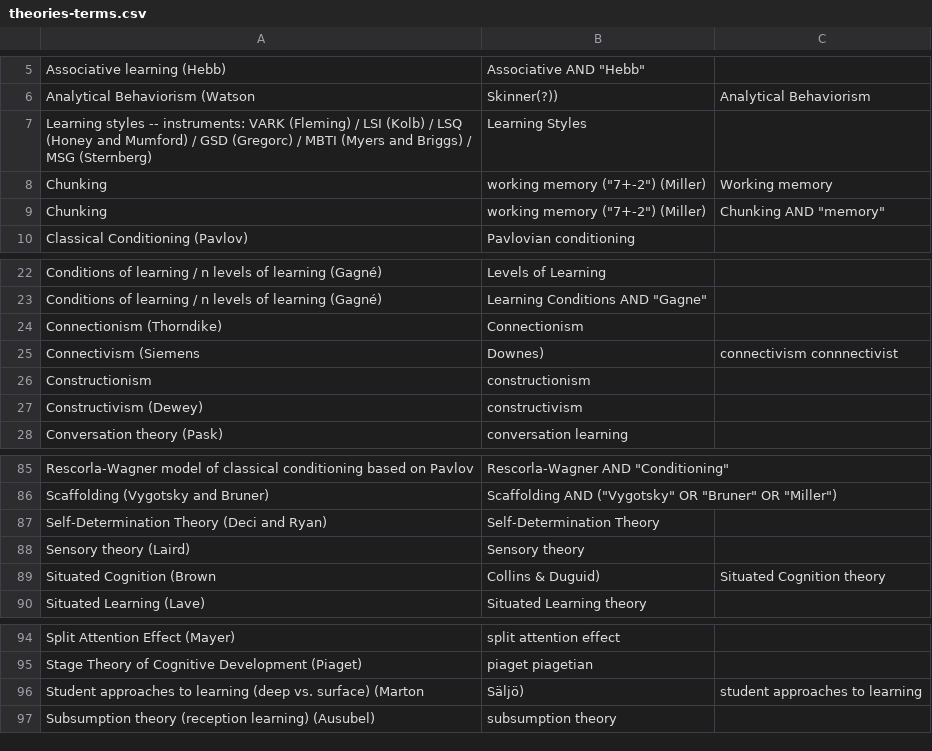
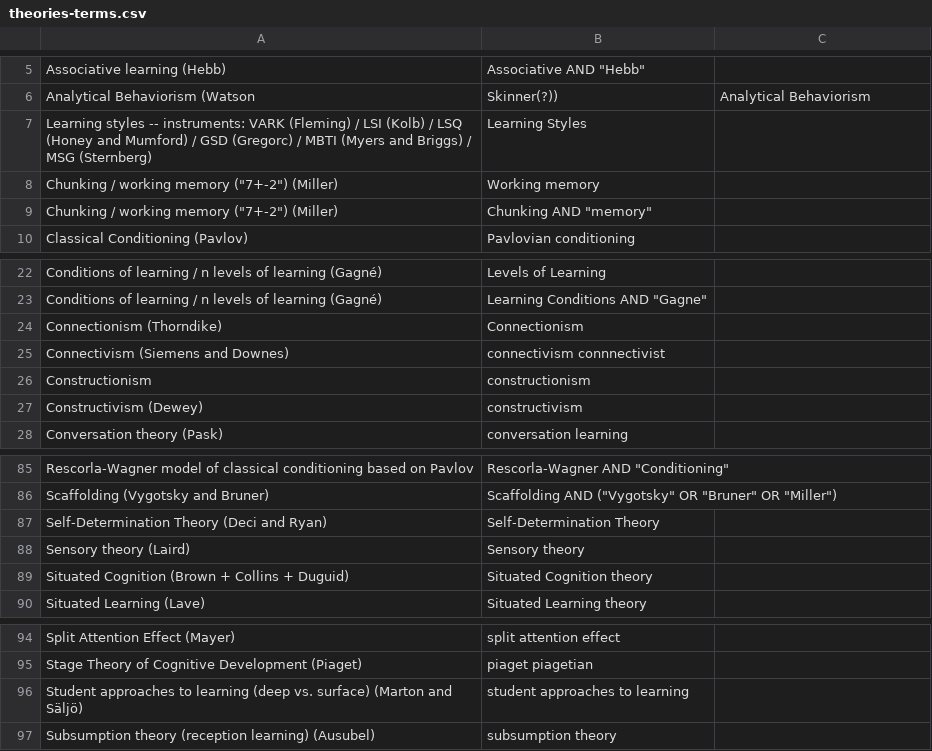
Before and after one commit to jrobinson-uk/paper_search, a CSV file: theories-terms.csv, drawn as a sheet; only a part is shown, gaps mark what is left out.

Commit message:
Removing commas

```diff
--- a/theories-terms.csv
+++ b/theories-terms.csv
@@ -7,4 +7,4 @@ Analytical Behaviorism (Watson, Skinner(?)),"Analytical Behaviorism"
 Learning styles -- instruments: VARK (Fleming) / LSI (Kolb) / LSQ (Honey and Mumford) / GSD (Gregorc) / MBTI (Myers and Briggs) / MSG (Sternberg),"Learning Styles"
-Chunking, working memory ("7+-2") (Miller),"Working memory"
-Chunking, working memory ("7+-2") (Miller),"Chunking" AND "memory"
+Chunking / working memory ("7+-2") (Miller),"Working memory"
+Chunking / working memory ("7+-2") (Miller),"Chunking" AND "memory"
 Classical Conditioning (Pavlov),"Pavlovian conditioning"
@@ -24,3 +24,3 @@ Conditions of learning / n levels of learning (Gagné),"Learning Conditions" AND
 Connectionism (Thorndike),"Connectionism"
-Connectivism (Siemens, Downes),"connectivism connnectivist"
+Connectivism (Siemens and Downes),"connectivism connnectivist"
 Constructionism,"constructionism"
@@ -88,3 +88,3 @@ Self-Determination Theory (Deci and Ryan),"Self-Determination Theory"
 Sensory theory (Laird),"Sensory theory"
-Situated Cognition (Brown, Collins & Duguid),"Situated Cognition theory"
+Situated Cognition (Brown + Collins + Duguid),"Situated Cognition theory"
 Situated Learning (Lave),"Situated Learning theory"
@@ -95,3 +95,3 @@ Split Attention Effect (Mayer),"split attention effect"
 Stage Theory of Cognitive Development (Piaget),"piaget piagetian"
-Student approaches to learning (deep vs. surface) (Marton, Säljö),"student approaches to learning"
+Student approaches to learning (deep vs. surface) (Marton and Säljö),"student approaches to learning"
 Subsumption theory (reception learning) (Ausubel),"subsumption theory"
```
